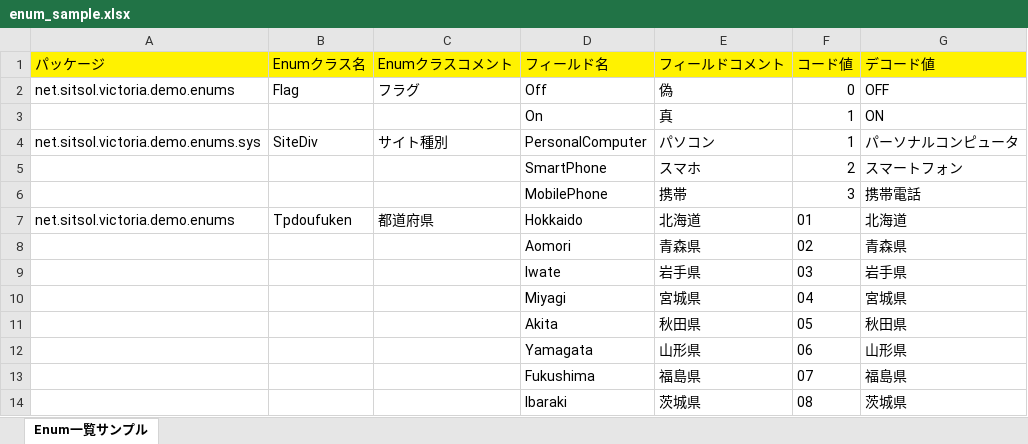
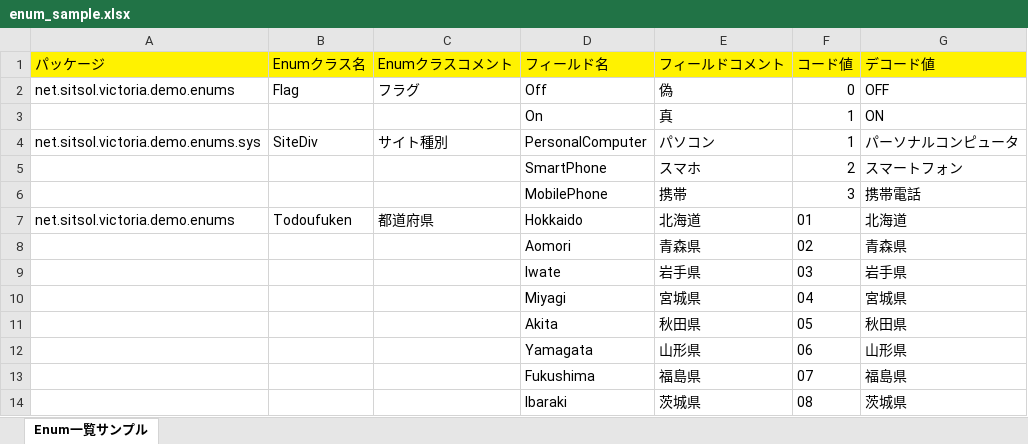
Before and after one commit to s-itsol/victoria-type-src-generater, an Excel workbook: src/main/resources/example_enumgen/enum_sample.xlsx, sheet Enum一覧サンプル, drawn as a sheet; only a part is shown; values as stored, in another font and other column widths than the file's, no borders; the diff names each change by its address in the sheet, - before the commit and + after, or states it on an @@ line.

Commit message:
生成元Enum定義の単純なスペルミスを直しただけ

```diff
--- a/src/main/resources/example_enumgen/enum_sample.xlsx (sheet Enum一覧サンプル)
+++ b/src/main/resources/example_enumgen/enum_sample.xlsx (sheet Enum一覧サンプル)
-B7 (Enumクラス名): Tpdoufuken
+B7 (Enumクラス名): Todoufuken
```
